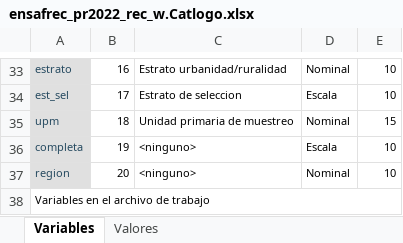
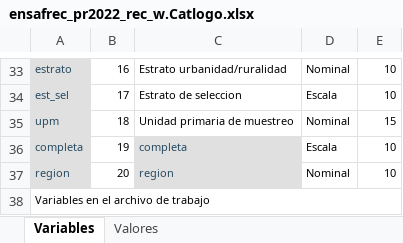
Before and after one commit to christiancalidad/ProyectoIntegradorSep24_Grupo15, an Excel workbook: Data/Alimentos/Preescolares/ensafrec_pr2022_rec_w.Catlogo.xlsx, sheet Variables, drawn as a sheet; only a part is shown, gaps mark what is left out; values as stored, in another font and other column widths than the file's, no borders; charts and pictures not drawn; the diff names each change by its address in the sheet, - before the commit and + after, or states it on an @@ line.

```diff
--- a/Data/Alimentos/Preescolares/ensafrec_pr2022_rec_w.Catlogo.xlsx (sheet Variables)
+++ b/Data/Alimentos/Preescolares/ensafrec_pr2022_rec_w.Catlogo.xlsx (sheet Variables)
-C36: <ninguno>
+C36: completa
@@ C36:C37 fill: none → #E0E0E0, text colour: black → #264A60 @@
-C37: <ninguno>
+C37: region
```
Also changed, not shown: charts or pictures, 1 other file.
